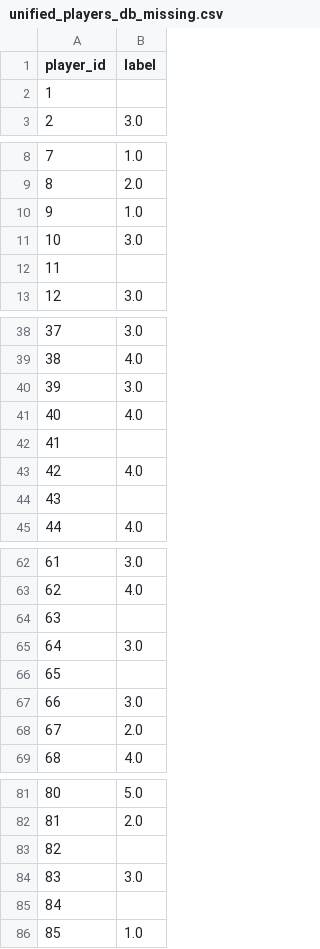
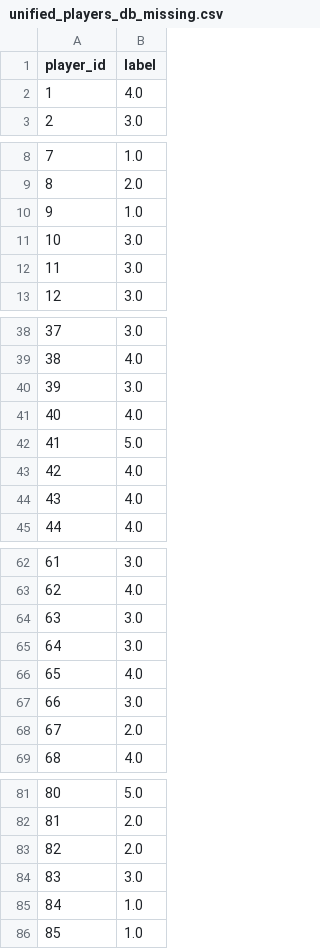
Before and after one commit to Rezacs/SoftwareSystemEngineering-UniPi, a CSV file: data/inputs/unified_players_db_missing.csv, drawn as a sheet; only a part is shown, gaps mark what is left out; the diff covers the shown part only.

Commit message:
adding missing labels

```diff
--- a/data/inputs/unified_players_db_missing.csv
+++ b/data/inputs/unified_players_db_missing.csv
@@ -1,3 +1,3 @@
 player_id,label
-1,
+1,4.0
 2,3.0
@@ -11,3 +11,3 @@ player_id,label
 10,3.0
-11,
+11,3.0
 12,3.0
@@ -41,5 +41,5 @@ player_id,label
 40,4.0
-41,
+41,5.0
 42,4.0
-43,
+43,4.0
 44,4.0
@@ -63,5 +63,5 @@ player_id,label
 62,4.0
-63,
+63,3.0
 64,3.0
-65,
+65,4.0
 66,3.0
@@ -82,5 +82,5 @@ player_id,label
 81,2.0
-82,
+82,2.0
 83,3.0
-84,
+84,1.0
 85,1.0
```
Also changed, not shown: 2 edited cells elsewhere in this file.
